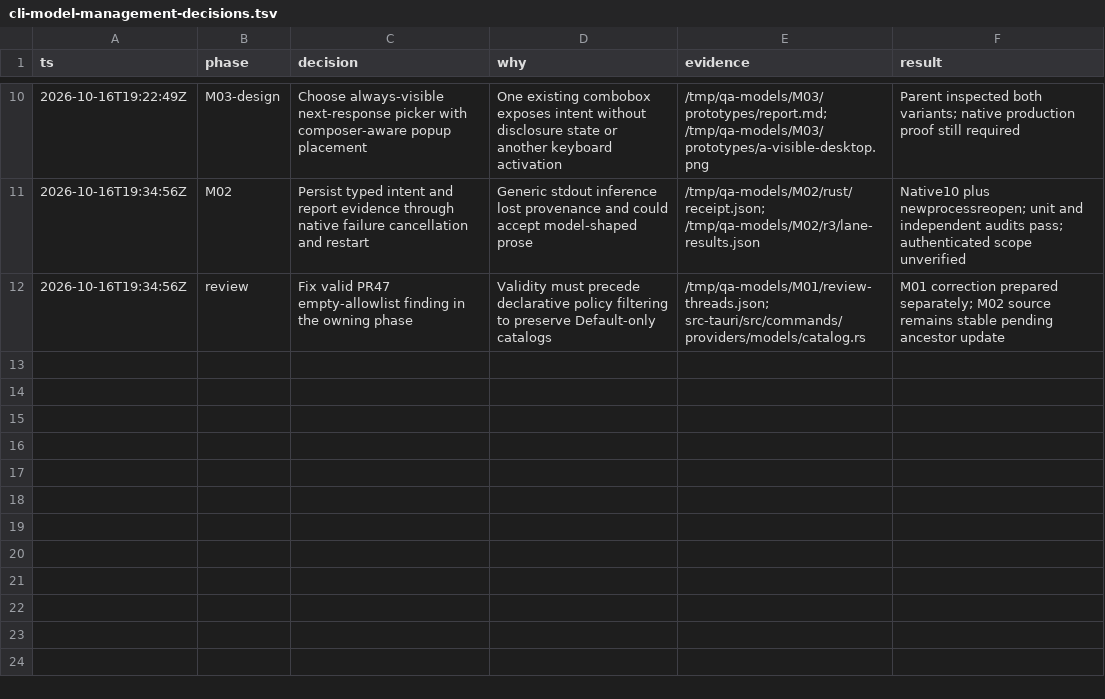
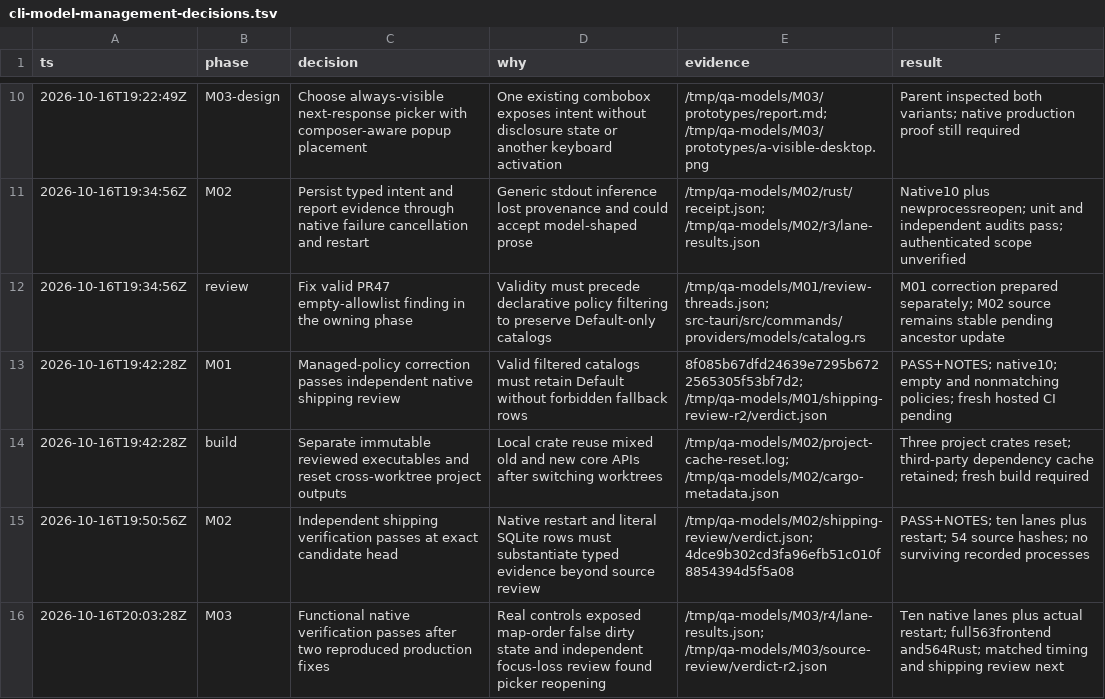
Before and after one commit to ddv1982/qa-scribe, a TSV file: docs/verification/cli-model-management-decisions.tsv, drawn as a sheet; only a part is shown, gaps mark what is left out.

Commit message:
feat(models): share next-invocation selection and show run evidence

```diff
--- a/docs/verification/cli-model-management-decisions.tsv
+++ b/docs/verification/cli-model-management-decisions.tsv
@@ -12 +12,5 @@ ts	phase	decision	why	evidence	result
 2026-10-16T19:34:56Z	review	Fix valid PR47 empty-allowlist finding in the owning phase	Validity must precede declarative policy filtering to preserve Default-only catalogs	/tmp/qa-models/M01/review-threads.json; src-tauri/src/commands/providers/models/catalog.rs	M01 correction prepared separately; M02 source remains stable pending ancestor update
+2026-10-16T19:42:28Z	M01	Managed-policy correction passes independent native shipping review	Valid filtered catalogs must retain Default without forbidden fallback rows	8f085b67dfd24639e7295b6722565305f53bf7d2; /tmp/qa-models/M01/shipping-review-r2/verdict.json	PASS+NOTES; native10; empty and nonmatching policies; fresh hosted CI pending
+2026-10-16T19:42:28Z	build	Separate immutable reviewed executables and reset cross-worktree project outputs	Local crate reuse mixed old and new core APIs after switching worktrees	/tmp/qa-models/M02/project-cache-reset.log; /tmp/qa-models/M02/cargo-metadata.json	Three project crates reset; third-party dependency cache retained; fresh build required
+2026-10-16T19:50:56Z	M02	Independent shipping verification passes at exact candidate head	Native restart and literal SQLite rows must substantiate typed evidence beyond source review	/tmp/qa-models/M02/shipping-review/verdict.json; 4dce9b302cd3fa96efb51c010f8854394d5f5a08	PASS+NOTES; ten lanes plus restart; 54 source hashes; no surviving recorded processes
+2026-10-16T20:03:28Z	M03	Functional native verification passes after two reproduced production fixes	Real controls exposed map-order false dirty state and independent focus-loss review found picker reopening	/tmp/qa-models/M03/r4/lane-results.json; /tmp/qa-models/M03/source-review/verdict-r2.json	Ten native lanes plus actual restart; full563frontend and564Rust; matched timing and shipping review next
```
Also changed, not shown: 42 other files.
